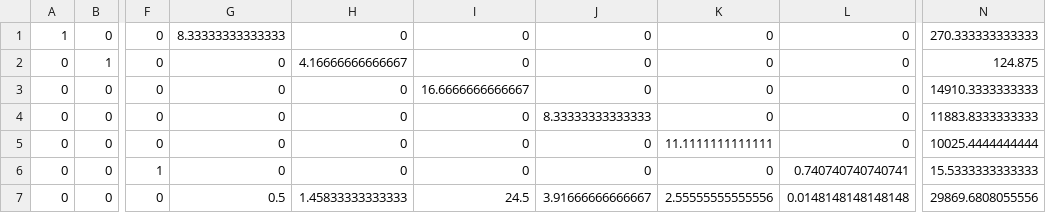
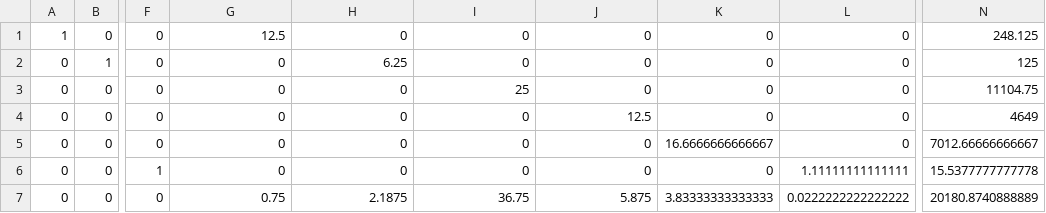
Before and after one commit to gelloguiam/Ultimate-Optimizer, a CSV file: iterations/iteration_6.csv, drawn as a sheet; only a part is shown, gaps mark what is left out; the diff names each change by its address in the sheet, - before the commit and + after, or states it on an @@ line.

```diff
--- a/iterations/iteration_6.csv
+++ b/iterations/iteration_6.csv
-G1: 8.33333333333333
+G1: 12.5
-N1: 270.333333333333
+N1: 248.125
-H2: 4.16666666666667
+H2: 6.25
-N2: 124.875
+N2: 125
-I3: 16.6666666666667
+I3: 25
-N3: 14910.3333333333
+N3: 11104.75
-J4: 8.33333333333333
+J4: 12.5
-N4: 11883.8333333333
+N4: 4649
-K5: 11.1111111111111
+K5: 16.6666666666667
-N5: 10025.4444444444
+N5: 7012.66666666667
-L6: 0.740740740740741
+L6: 1.11111111111111
-N6: 15.5333333333333
+N6: 15.5377777777778
-G7: 0.5
+G7: 0.75
-H7: 1.45833333333333
+H7: 2.1875
-I7: 24.5
+I7: 36.75
-J7: 3.91666666666667
+J7: 5.875
-K7: 2.55555555555556
+K7: 3.83333333333333
-L7: 0.0148148148148148
+L7: 0.0222222222222222
-N7: 29869.6808055556
+N7: 20180.8740888889
```
Also changed, not shown: iterations/iteration_1.csv, iterations/iteration_2.csv, 22 other files.
